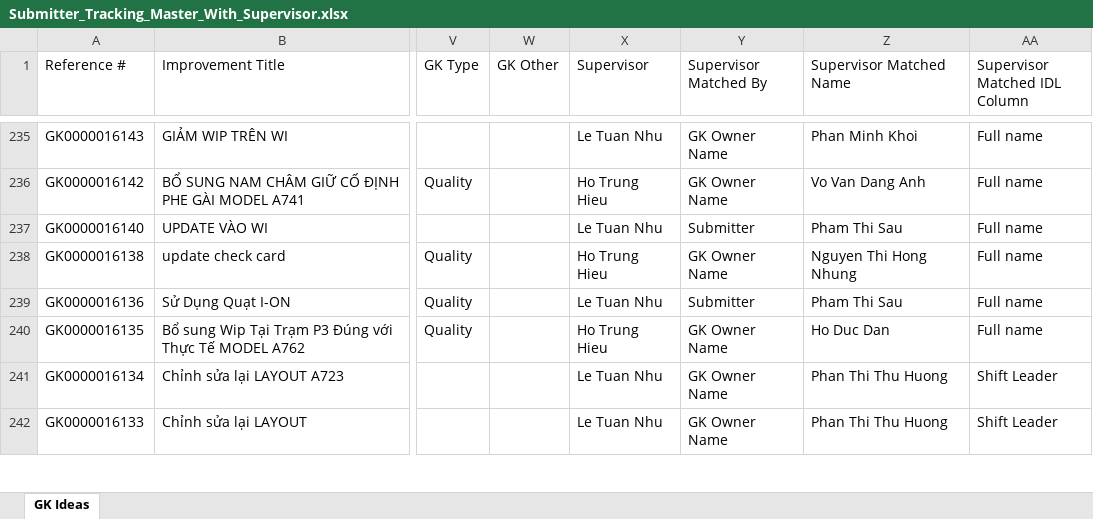
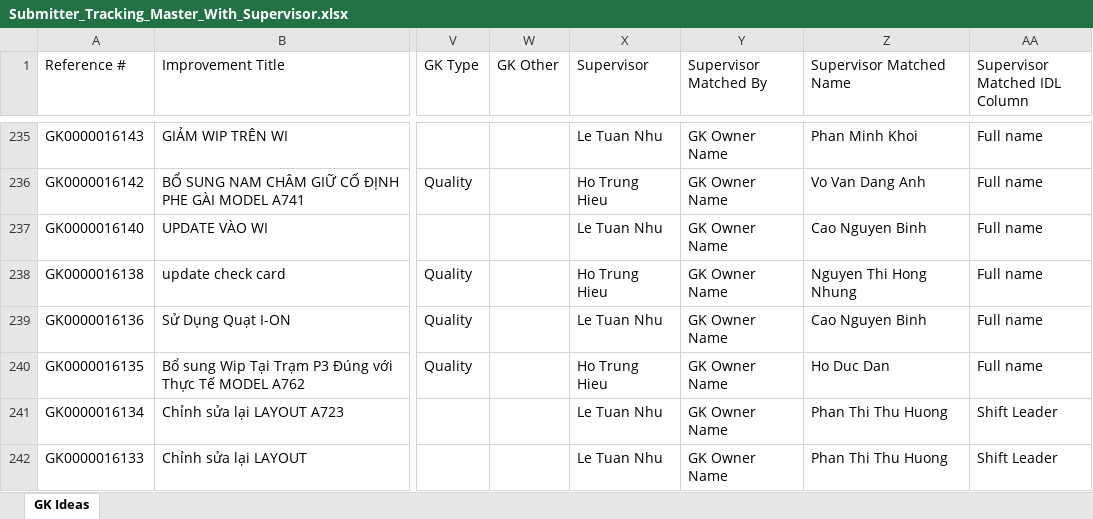
Before and after one commit to baonguyen2210ise-bit/gk-dashboard, an Excel workbook: data/Submitter_Tracking_Master_With_Supervisor.xlsx, sheet GK Ideas, drawn as a sheet; only a part is shown, gaps mark what is left out; values as stored, in another font and other column widths than the file's, no borders; the diff covers the shown part only; the diff names each change by its address in the sheet, - before the commit and + after, or states it on an @@ line.

```diff
--- a/data/Submitter_Tracking_Master_With_Supervisor.xlsx (sheet GK Ideas)
+++ b/data/Submitter_Tracking_Master_With_Supervisor.xlsx (sheet GK Ideas)
-Y237 (Supervisor Matched By): Submitter
+Y237 (Supervisor Matched By): GK Owner Name
-Z237 (Supervisor Matched Name): Pham Thi Sau
+Z237 (Supervisor Matched Name): Cao Nguyen Binh
-Y239 (Supervisor Matched By): Submitter
+Y239 (Supervisor Matched By): GK Owner Name
-Z239 (Supervisor Matched Name): Pham Thi Sau
+Z239 (Supervisor Matched Name): Cao Nguyen Binh
```
Also changed, not shown: 45 added rows and 176 edited cells elsewhere in this sheet.
